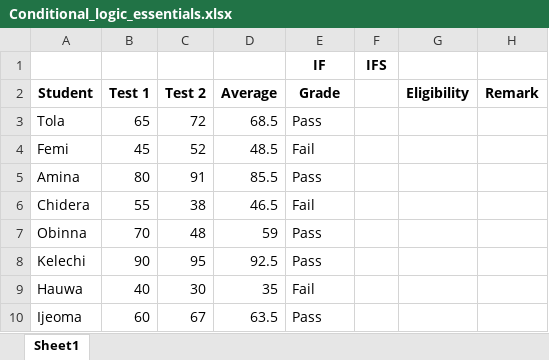
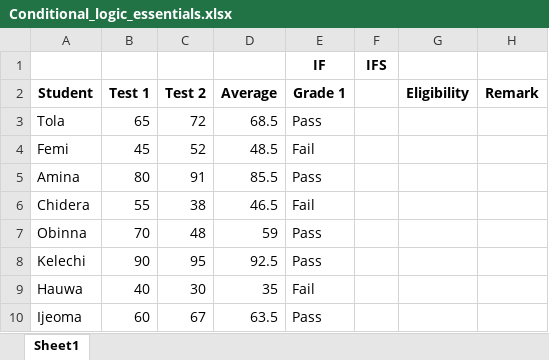
Before and after one commit to HerryTech/Excel-from-scratch, an Excel workbook: stage_2/Conditional_Logic_Essentials/Conditional_logic_essentials.xlsx, sheet Sheet1, drawn as a sheet; values as stored, in another font and other column widths than the file's, no borders; the diff names each change by its address in the sheet, - before the commit and + after, or states it on an @@ line.

Commit message:
Update

```diff
--- a/stage_2/Conditional_Logic_Essentials/Conditional_logic_essentials.xlsx (sheet Sheet1)
+++ b/stage_2/Conditional_Logic_Essentials/Conditional_logic_essentials.xlsx (sheet Sheet1)
-E2: Grade
+E2: Grade 1
```
